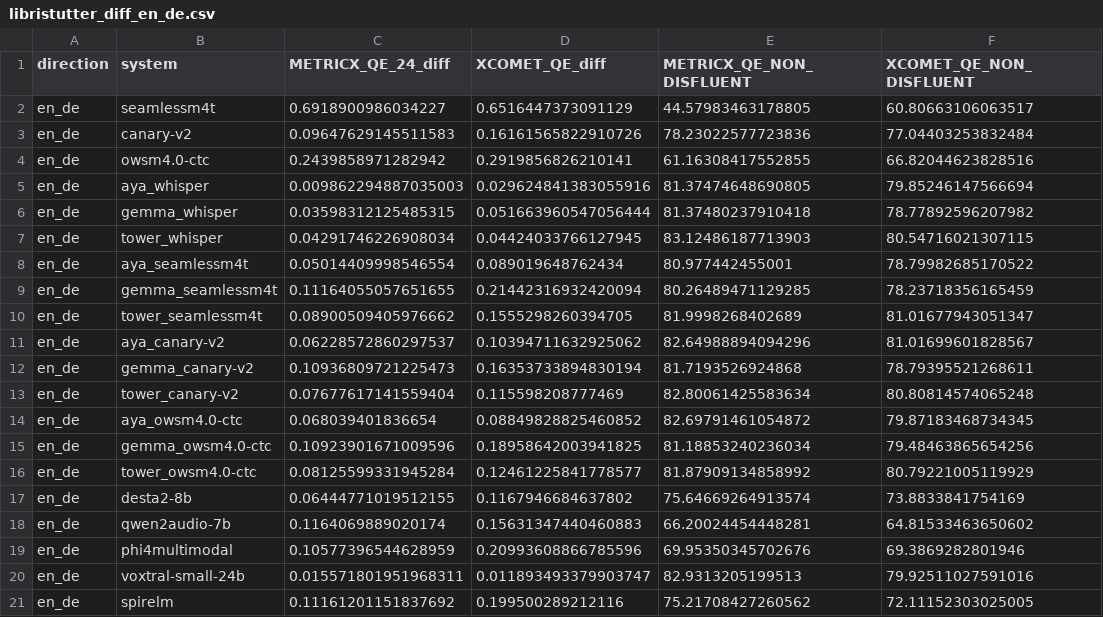
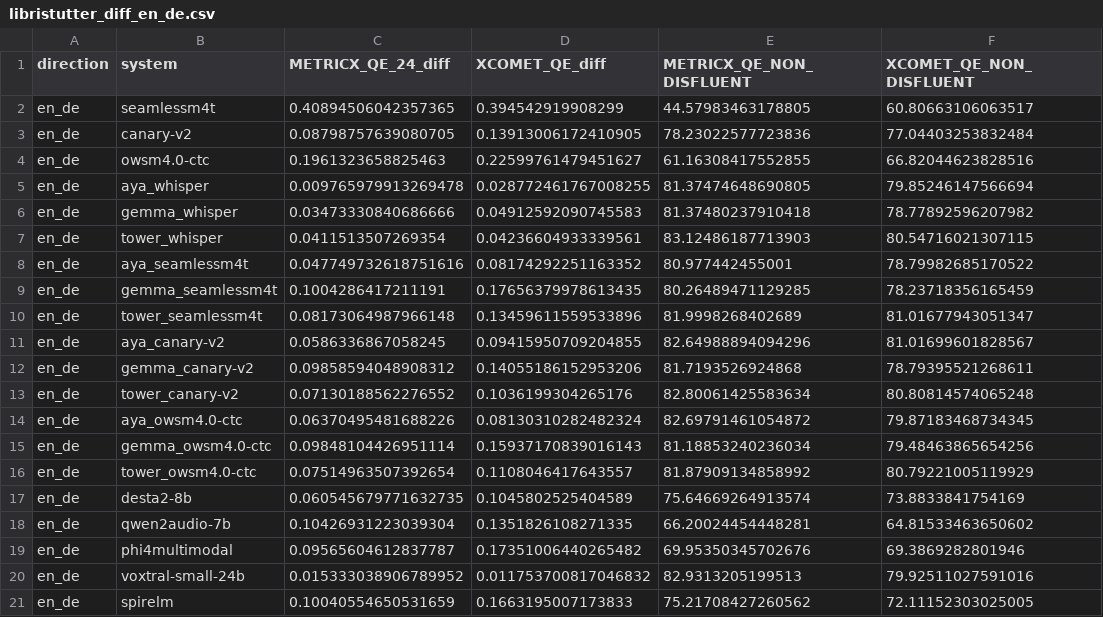
Before and after one commit to Gldkslfmsd/hearing2translate, a CSV file: analysis/libristutter/libristutter_diff_en_de.csv, drawn as a sheet; only a part is shown; the diff names each change by its address in the sheet, - before the commit and + after, or states it on an @@ line.

```diff
--- a/analysis/libristutter/libristutter_diff_en_de.csv
+++ b/analysis/libristutter/libristutter_diff_en_de.csv
-C2 (METRICX_QE_24_diff): 0.6918900986034227
+C2 (METRICX_QE_24_diff): 0.40894506042357365
-D2 (XCOMET_QE_diff): 0.6516447373091129
+D2 (XCOMET_QE_diff): 0.394542919908299
-C3 (METRICX_QE_24_diff): 0.09647629145511583
+C3 (METRICX_QE_24_diff): 0.08798757639080705
-D3 (XCOMET_QE_diff): 0.16161565822910726
+D3 (XCOMET_QE_diff): 0.13913006172410905
-C4 (METRICX_QE_24_diff): 0.2439858971282942
+C4 (METRICX_QE_24_diff): 0.1961323658825463
-D4 (XCOMET_QE_diff): 0.2919856826210141
+D4 (XCOMET_QE_diff): 0.22599761479451627
-C5 (METRICX_QE_24_diff): 0.009862294887035003
+C5 (METRICX_QE_24_diff): 0.009765979913269478
-D5 (XCOMET_QE_diff): 0.029624841383055916
+D5 (XCOMET_QE_diff): 0.028772461767008255
-C6 (METRICX_QE_24_diff): 0.03598312125485315
+C6 (METRICX_QE_24_diff): 0.03473330840686666
-D6 (XCOMET_QE_diff): 0.051663960547056444
+D6 (XCOMET_QE_diff): 0.04912592090745583
-C7 (METRICX_QE_24_diff): 0.04291746226908034
+C7 (METRICX_QE_24_diff): 0.0411513507269354
-D7 (XCOMET_QE_diff): 0.04424033766127945
+D7 (XCOMET_QE_diff): 0.04236604933339561
-C8 (METRICX_QE_24_diff): 0.05014409998546554
+C8 (METRICX_QE_24_diff): 0.047749732618751616
-D8 (XCOMET_QE_diff): 0.089019648762434
+D8 (XCOMET_QE_diff): 0.08174292251163352
-C9 (METRICX_QE_24_diff): 0.11164055057651655
+C9 (METRICX_QE_24_diff): 0.1004286417211191
-D9 (XCOMET_QE_diff): 0.21442316932420094
+D9 (XCOMET_QE_diff): 0.17656379978613435
-C10 (METRICX_QE_24_diff): 0.08900509405976662
+C10 (METRICX_QE_24_diff): 0.08173064987966148
-D10 (XCOMET_QE_diff): 0.1555298260394705
+D10 (XCOMET_QE_diff): 0.13459611559533896
-C11 (METRICX_QE_24_diff): 0.06228572860297537
+C11 (METRICX_QE_24_diff): 0.0586336867058245
-D11 (XCOMET_QE_diff): 0.10394711632925062
+D11 (XCOMET_QE_diff): 0.09415950709204855
-C12 (METRICX_QE_24_diff): 0.10936809721225473
+C12 (METRICX_QE_24_diff): 0.09858594048908312
-D12 (XCOMET_QE_diff): 0.16353733894830194
+D12 (XCOMET_QE_diff): 0.14055186152953206
-C13 (METRICX_QE_24_diff): 0.07677617141559404
+C13 (METRICX_QE_24_diff): 0.07130188562276552
-D13 (XCOMET_QE_diff): 0.115598208777469
+D13 (XCOMET_QE_diff): 0.1036199304265176
-C14 (METRICX_QE_24_diff): 0.068039401836654
+C14 (METRICX_QE_24_diff): 0.06370495481688226
-D14 (XCOMET_QE_diff): 0.08849828825460852
+D14 (XCOMET_QE_diff): 0.08130310282482324
-C15 (METRICX_QE_24_diff): 0.10923901671009596
+C15 (METRICX_QE_24_diff): 0.09848104426951114
-D15 (XCOMET_QE_diff): 0.18958642003941825
+D15 (XCOMET_QE_diff): 0.15937170839016143
-C16 (METRICX_QE_24_diff): 0.08125599331945284
+C16 (METRICX_QE_24_diff): 0.07514963507392654
-D16 (XCOMET_QE_diff): 0.12461225841778577
+D16 (XCOMET_QE_diff): 0.1108046417643557
-C17 (METRICX_QE_24_diff): 0.06444771019512155
+C17 (METRICX_QE_24_diff): 0.060545679771632735
-D17 (XCOMET_QE_diff): 0.1167946684637802
+D17 (XCOMET_QE_diff): 0.1045802525404589
-C18 (METRICX_QE_24_diff): 0.1164069889020174
+C18 (METRICX_QE_24_diff): 0.10426931223039304
-D18 (XCOMET_QE_diff): 0.15631347440460883
+D18 (XCOMET_QE_diff): 0.1351826108271335
-C19 (METRICX_QE_24_diff): 0.10577396544628959
+C19 (METRICX_QE_24_diff): 0.09565604612837787
-D19 (XCOMET_QE_diff): 0.20993608866785596
+D19 (XCOMET_QE_diff): 0.17351006440265482
-C20 (METRICX_QE_24_diff): 0.015571801951968311
+C20 (METRICX_QE_24_diff): 0.015333038906789952
-D20 (XCOMET_QE_diff): 0.011893493379903747
+D20 (XCOMET_QE_diff): 0.011753700817046832
-C21 (METRICX_QE_24_diff): 0.11161201151837692
+C21 (METRICX_QE_24_diff): 0.10040554650531659
-D21 (XCOMET_QE_diff): 0.199500289212116
+D21 (XCOMET_QE_diff): 0.1663195007173833
```
Also changed, not shown: analysis/libristutter/libristutter_diff_en_es.csv, analysis/libristutter/libristutter_diff_en_fr.csv, 5 other files.
